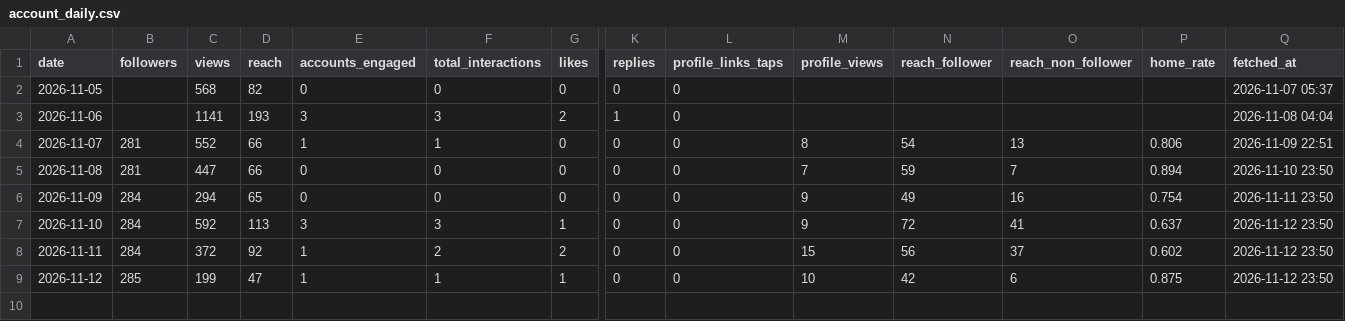
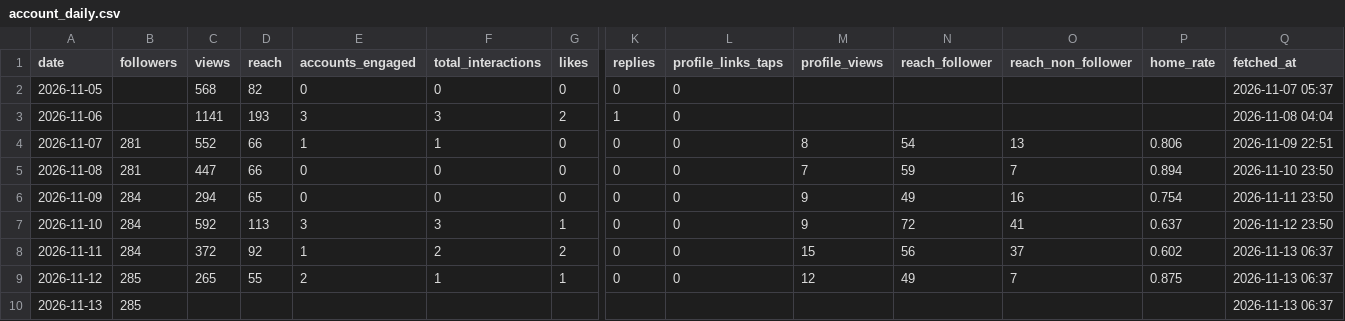
Before and after one commit to kiichi4268/-ai_employees-, a CSV file: data/insights/account_daily.csv, drawn as a sheet; only a part is shown, gaps mark what is left out; rows hold the shown columns only; the diff names each change by its address in the sheet, - before the commit and + after, or states it on an @@ line.

Commit message:
insights: 2026-11-13

```diff
--- a/data/insights/account_daily.csv
+++ b/data/insights/account_daily.csv
-Q8:Q9 (fetched_at): 2026-11-12 23:50
+Q8:Q9 (fetched_at): 2026-11-13 06:37
-C9 (views): 199
+C9 (views): 265
-D9 (reach): 47
+D9 (reach): 55
-E9 (accounts_engaged): 1
+E9 (accounts_engaged): 2
-M9 (profile_views): 10
+M9 (profile_views): 12
-N9 (reach_follower): 42
+N9 (reach_follower): 49
-O9 (reach_non_follower): 6
+O9 (reach_non_follower): 7
+row 10: 2026-11-13 | 285 |  |  |  |  |  |  |  |  |  |  |  | 2026-11-13 06:37
```
Also changed, not shown: data/insights/media.csv.
